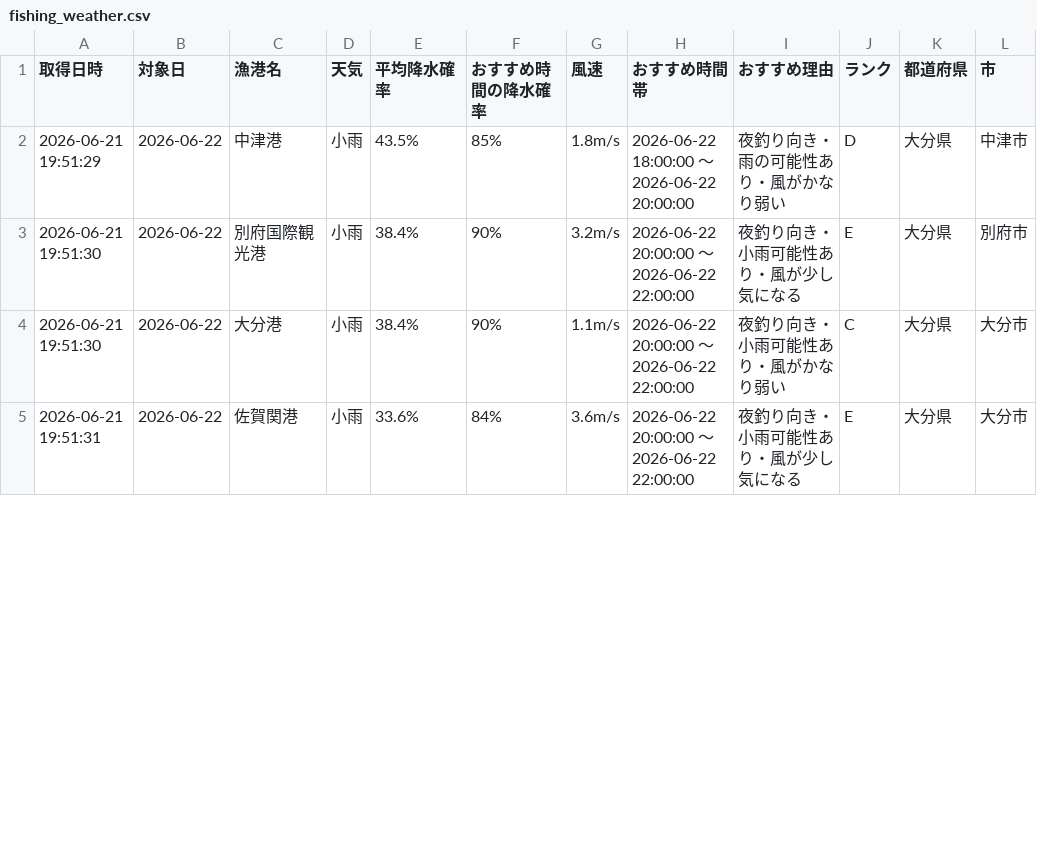
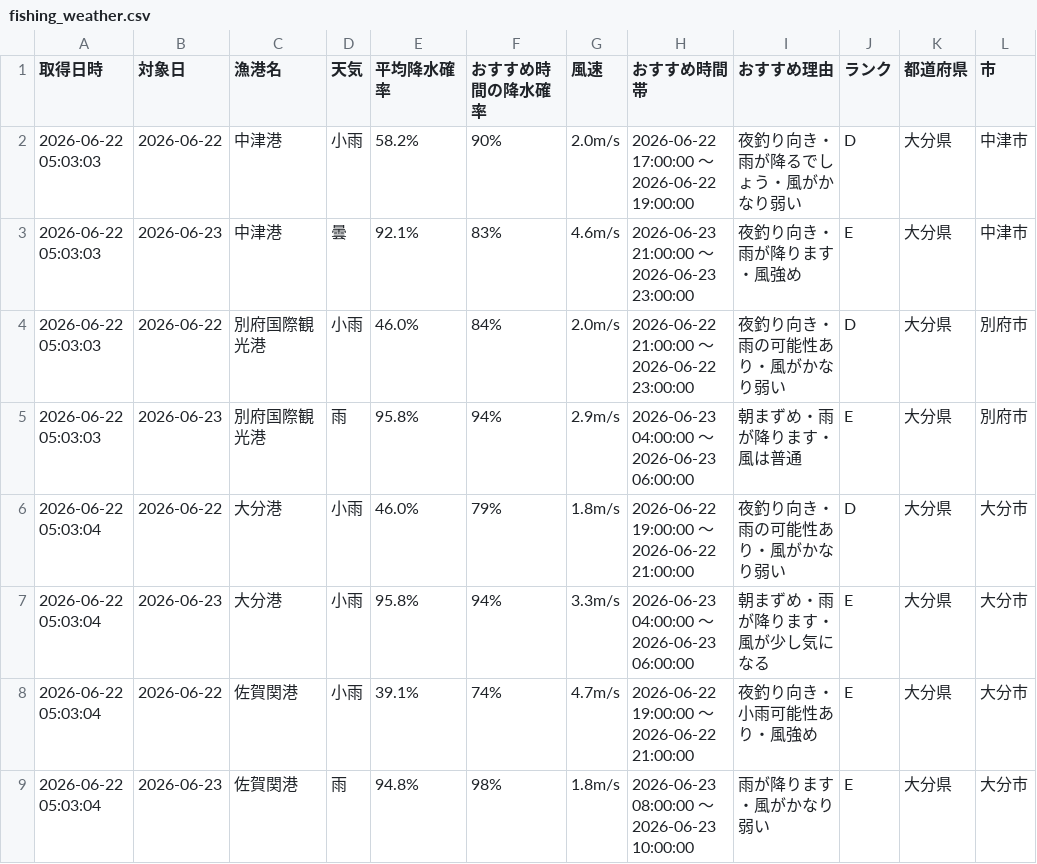
Before and after one commit to Naoya-ya-man/oita-fishing-dashboard, a CSV file: fishing_weather.csv, drawn as a sheet; only a part is shown; the diff covers the shown part only.

```diff
--- a/fishing_weather.csv
+++ b/fishing_weather.csv
@@ -1,5 +1,9 @@
 取得日時,対象日,漁港名,天気,平均降水確率,おすすめ時間の降水確率,風速,おすすめ時間帯,おすすめ理由,ランク,都道府県,市
-2026-06-21 19:51:29,2026-06-22,中津港,小雨,43.5%,85%,1.8m/s,2026-06-22 18:00:00 ～ 2026-06-22 20:00:00,夜釣り向き・雨の可能性あり・風がかなり弱い,D,大分県,中津市
-2026-06-21 19:51:30,2026-06-22,別府国際観光港,小雨,38.4%,90%,3.2m/s,2026-06-22 20:00:00 ～ 2026-06-22 22:00:00,夜釣り向き・小雨可能性あり・風が少し気になる,E,大分県,別府市
-2026-06-21 19:51:30,2026-06-22,大分港,小雨,38.4%,90%,1.1m/s,2026-06-22 20:00:00 ～ 2026-06-22 22:00:00,夜釣り向き・小雨可能性あり・風がかなり弱い,C,大分県,大分市
-2026-06-21 19:51:31,2026-06-22,佐賀関港,小雨,33.6%,84%,3.6m/s,2026-06-22 20:00:00 ～ 2026-06-22 22:00:00,夜釣り向き・小雨可能性あり・風が少し気になる,E,大分県,大分市
+2026-06-22 05:03:03,2026-06-22,中津港,小雨,58.2%,90%,2.0m/s,2026-06-22 17:00:00 ～ 2026-06-22 19:00:00,夜釣り向き・雨が降るでしょう・風がかなり弱い,D,大分県,中津市
+2026-06-22 05:03:03,2026-06-23,中津港,曇,92.1%,83%,4.6m/s,2026-06-23 21:00:00 ～ 2026-06-23 23:00:00,夜釣り向き・雨が降ります・風強め,E,大分県,中津市
+2026-06-22 05:03:03,2026-06-22,別府国際観光港,小雨,46.0%,84%,2.0m/s,2026-06-22 21:00:00 ～ 2026-06-22 23:00:00,夜釣り向き・雨の可能性あり・風がかなり弱い,D,大分県,別府市
+2026-06-22 05:03:03,2026-06-23,別府国際観光港,雨,95.8%,94%,2.9m/s,2026-06-23 04:00:00 ～ 2026-06-23 06:00:00,朝まずめ・雨が降ります・風は普通,E,大分県,別府市
+2026-06-22 05:03:04,2026-06-22,大分港,小雨,46.0%,79%,1.8m/s,2026-06-22 19:00:00 ～ 2026-06-22 21:00:00,夜釣り向き・雨の可能性あり・風がかなり弱い,D,大分県,大分市
+2026-06-22 05:03:04,2026-06-23,大分港,小雨,95.8%,94%,3.3m/s,2026-06-23 04:00:00 ～ 2026-06-23 06:00:00,朝まずめ・雨が降ります・風が少し気になる,E,大分県,大分市
+2026-06-22 05:03:04,2026-06-22,佐賀関港,小雨,39.1%,74%,4.7m/s,2026-06-22 19:00:00 ～ 2026-06-22 21:00:00,夜釣り向き・小雨可能性あり・風強め,E,大分県,大分市
+2026-06-22 05:03:04,2026-06-23,佐賀関港,雨,94.8%,98%,1.8m/s,2026-06-23 08:00:00 ～ 2026-06-23 10:00:00,雨が降ります・風がかなり弱い,E,大分県,大分市
```
Also changed, not shown: 2 added rows and 11 edited cells elsewhere in this file.
